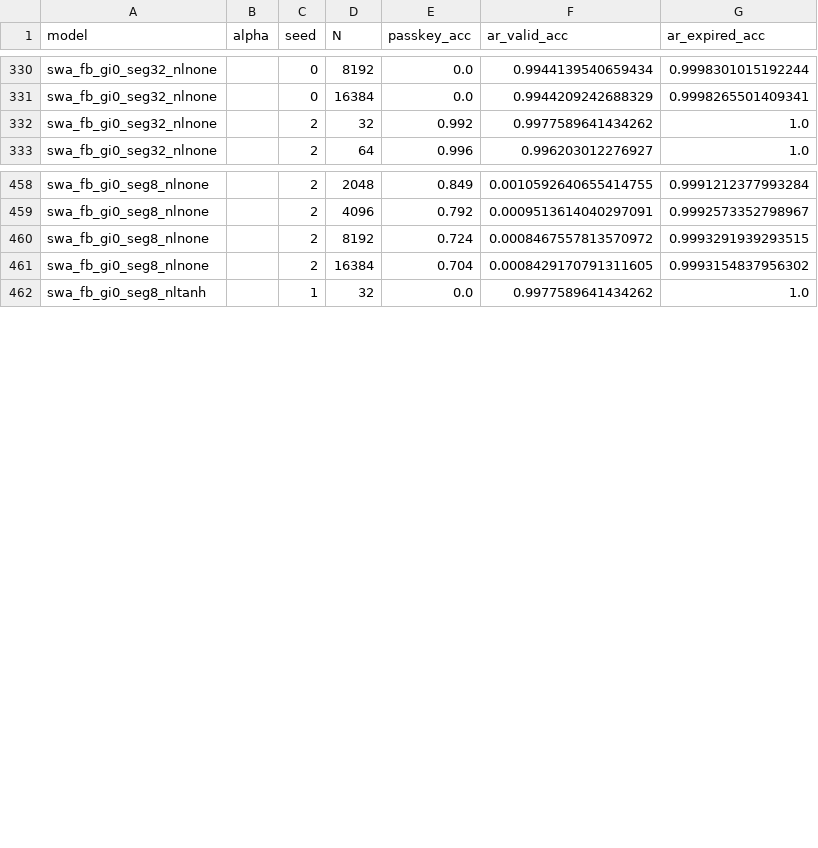
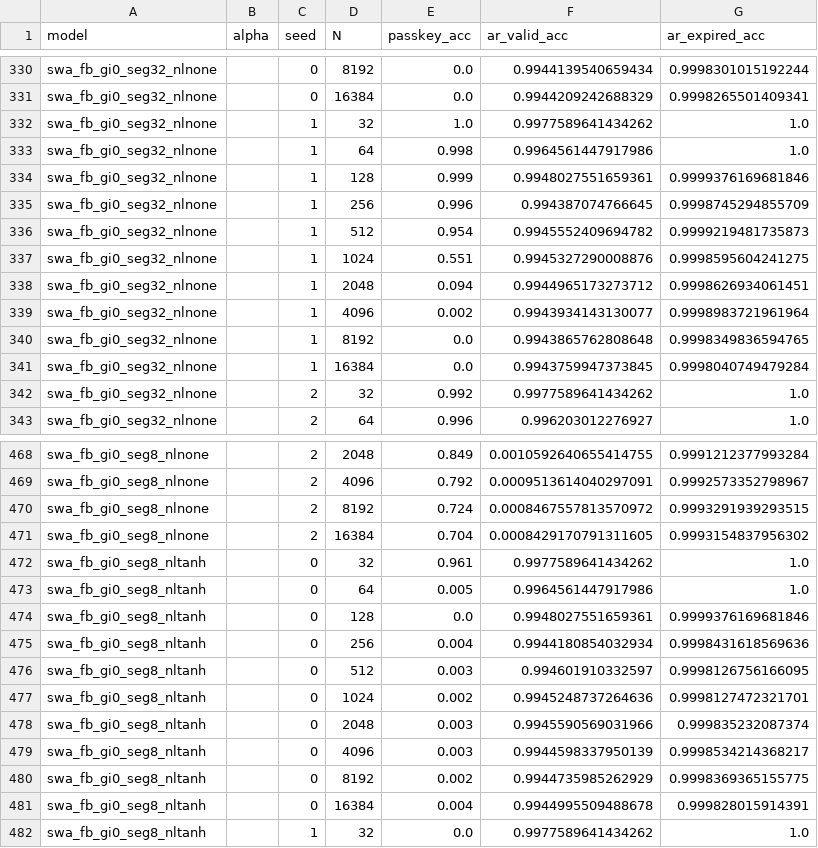
Before and after one commit to RodkinIvan/memory_amplifier, a CSV file: results/summary_val.csv, drawn as a sheet; only a part is shown, gaps mark what is left out.

```diff
--- a/results/summary_val.csv
+++ b/results/summary_val.csv
@@ -331,2 +331,12 @@ swa_fb_gi0_seg32_nlnone,,0,8192,0.0,0.9944139540659434,0.9998301015192244
 swa_fb_gi0_seg32_nlnone,,0,16384,0.0,0.9944209242688329,0.9998265501409341
+swa_fb_gi0_seg32_nlnone,,1,32,1.0,0.9977589641434262,1.0
+swa_fb_gi0_seg32_nlnone,,1,64,0.998,0.9964561447917986,1.0
+swa_fb_gi0_seg32_nlnone,,1,128,0.999,0.9948027551659361,0.9999376169681846
+swa_fb_gi0_seg32_nlnone,,1,256,0.996,0.994387074766645,0.9998745294855709
+swa_fb_gi0_seg32_nlnone,,1,512,0.954,0.9945552409694782,0.9999219481735873
+swa_fb_gi0_seg32_nlnone,,1,1024,0.551,0.9945327290008876,0.9998595604241275
+swa_fb_gi0_seg32_nlnone,,1,2048,0.094,0.9944965173273712,0.9998626934061451
+swa_fb_gi0_seg32_nlnone,,1,4096,0.002,0.9943934143130077,0.9998983721961964
+swa_fb_gi0_seg32_nlnone,,1,8192,0.0,0.9943865762808648,0.9998349836594765
+swa_fb_gi0_seg32_nlnone,,1,16384,0.0,0.9943759947373845,0.9998040749479284
 swa_fb_gi0_seg32_nlnone,,2,32,0.992,0.9977589641434262,1.0
@@ -461,2 +471,12 @@ swa_fb_gi0_seg8_nlnone,,2,8192,0.724,0.0008467557813570972,0.9993291939293515
 swa_fb_gi0_seg8_nlnone,,2,16384,0.704,0.0008429170791311605,0.9993154837956302
+swa_fb_gi0_seg8_nltanh,,0,32,0.961,0.9977589641434262,1.0
+swa_fb_gi0_seg8_nltanh,,0,64,0.005,0.9964561447917986,1.0
+swa_fb_gi0_seg8_nltanh,,0,128,0.0,0.9948027551659361,0.9999376169681846
+swa_fb_gi0_seg8_nltanh,,0,256,0.004,0.9944180854032934,0.9998431618569636
+swa_fb_gi0_seg8_nltanh,,0,512,0.003,0.994601910332597,0.9998126756166095
+swa_fb_gi0_seg8_nltanh,,0,1024,0.002,0.9945248737264636,0.9998127472321701
+swa_fb_gi0_seg8_nltanh,,0,2048,0.003,0.9945590569031966,0.999835232087374
+swa_fb_gi0_seg8_nltanh,,0,4096,0.003,0.9944598337950139,0.9998534214368217
+swa_fb_gi0_seg8_nltanh,,0,8192,0.002,0.9944735985262929,0.9998369365155775
+swa_fb_gi0_seg8_nltanh,,0,16384,0.004,0.9944995509488678,0.999828015914391
 swa_fb_gi0_seg8_nltanh,,1,32,0.0,0.9977589641434262,1.0
```
Also changed, not shown: results/summary.csv, 19 other files.
